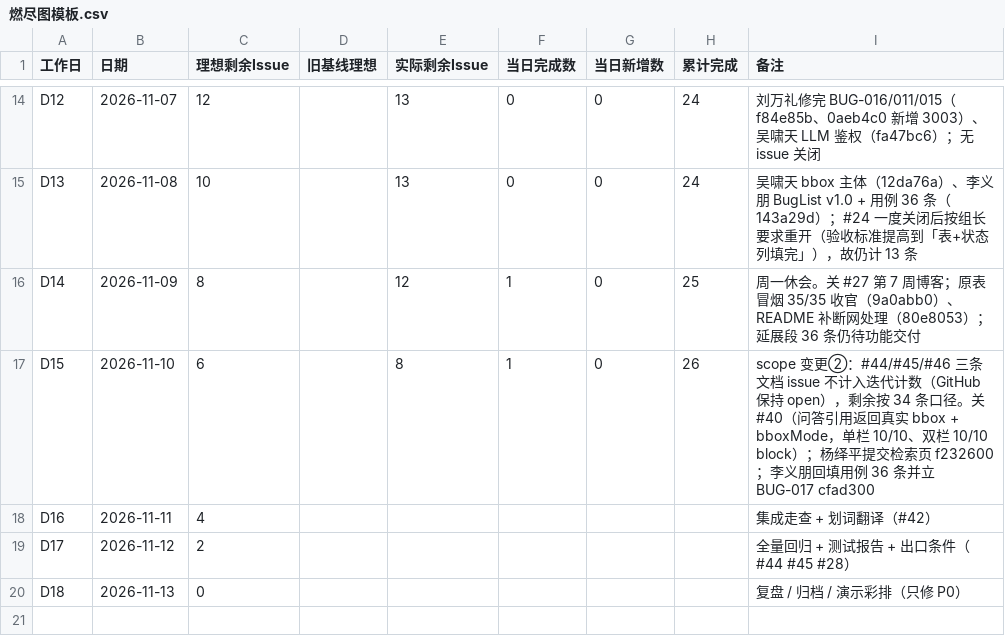
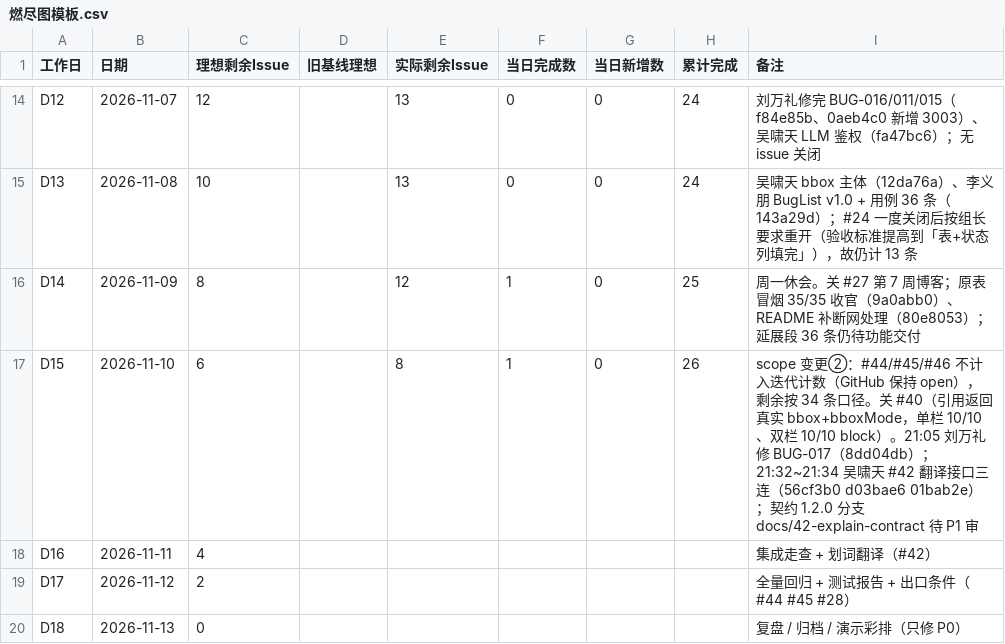
Before and after one commit to lin612320/TeamProject-PaperReadingHelper, a CSV file: docs/燃尽图/燃尽图模板.csv, drawn as a sheet; only a part is shown, gaps mark what is left out.

```diff
--- a/docs/燃尽图/燃尽图模板.csv
+++ b/docs/燃尽图/燃尽图模板.csv
@@ -16,3 +16,3 @@
 "D14","2026-11-09","8","","12","1","0","25","周一休会。关 #27 第 7 周博客；原表冒烟 35/35 收官（9a0abb0）、README 补断网处理（80e8053）；延展段 36 条仍待功能交付"
-"D15","2026-11-10","6","","8","1","0","26","scope 变更②：#44/#45/#46 三条文档 issue 不计入迭代计数（GitHub 保持 open），剩余按 34 条口径。关 #40（问答引用返回真实 bbox + bboxMode，单栏 10/10、双栏 10/10 block）；杨绎平提交检索页 f232600；李义朋回填用例 36 条并立 BUG-017 cfad300"
+"D15","2026-11-10","6","","8","1","0","26","scope 变更②：#44/#45/#46 不计入迭代计数（GitHub 保持 open），剩余按 34 条口径。关 #40（引用返回真实 bbox+bboxMode，单栏 10/10、双栏 10/10 block）。21:05 刘万礼修 BUG-017（8dd04db）；21:32~21:34 吴啸天 #42 翻译接口三连（56cf3b0 d03bae6 01bab2e）；契约 1.2.0 分支 docs/42-explain-contract 待 P1 审"
 "D16","2026-11-11","4","","","","","","集成走查 + 划词翻译（#42）"
```
Also changed, not shown: 2 other files.
